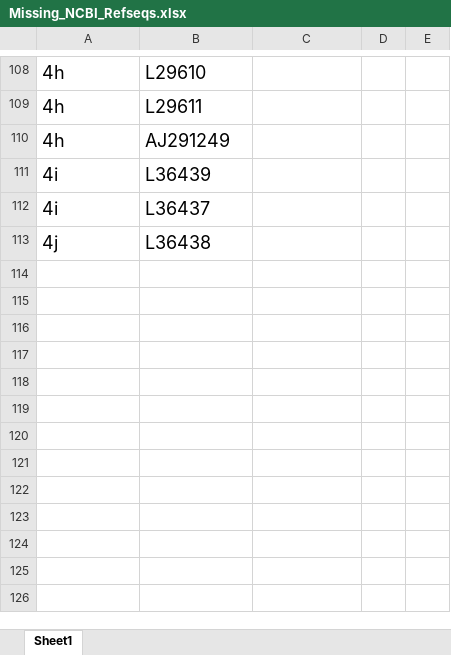
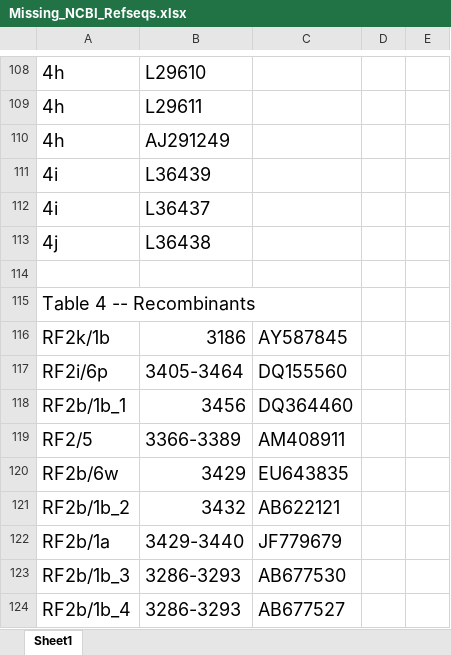
Before and after one commit to giffordlabcvr/HCV-GLUE, an Excel workbook: tabular/Missing_NCBI_Refseqs.xlsx, sheet Sheet1, drawn as a sheet; only a part is shown, gaps mark what is left out; values as stored, in another font and other column widths than the file's, no borders; the diff names each change by its address in the sheet, - before the commit and + after, or states it on an @@ line.

Commit message:
more stuff to do with provisional references / recombinants

```diff
--- a/tabular/Missing_NCBI_Refseqs.xlsx (sheet Sheet1)
+++ b/tabular/Missing_NCBI_Refseqs.xlsx (sheet Sheet1)
+row 114: (empty)
+row 115: Table 4 -- Recombinants
+row 116: RF2k/1b | 3186 | AY587845
+row 117: RF2i/6p | 3405-3464 | DQ155560
+row 118: RF2b/1b_1 | 3456 | DQ364460
+row 119: RF2/5 | 3366-3389 | AM408911
+row 120: RF2b/6w | 3429 | EU643835
+row 121: RF2b/1b_2 | 3432 | AB622121
+row 122: RF2b/1a | 3429-3440 | JF779679
+row 123: RF2b/1b_3 | 3286-3293 | AB677530
+row 124: RF2b/1b_4 | 3286-3293 | AB677527
```
Also changed, not shown: tabular/recombinant_genomes.xlsx, 15 other files.
